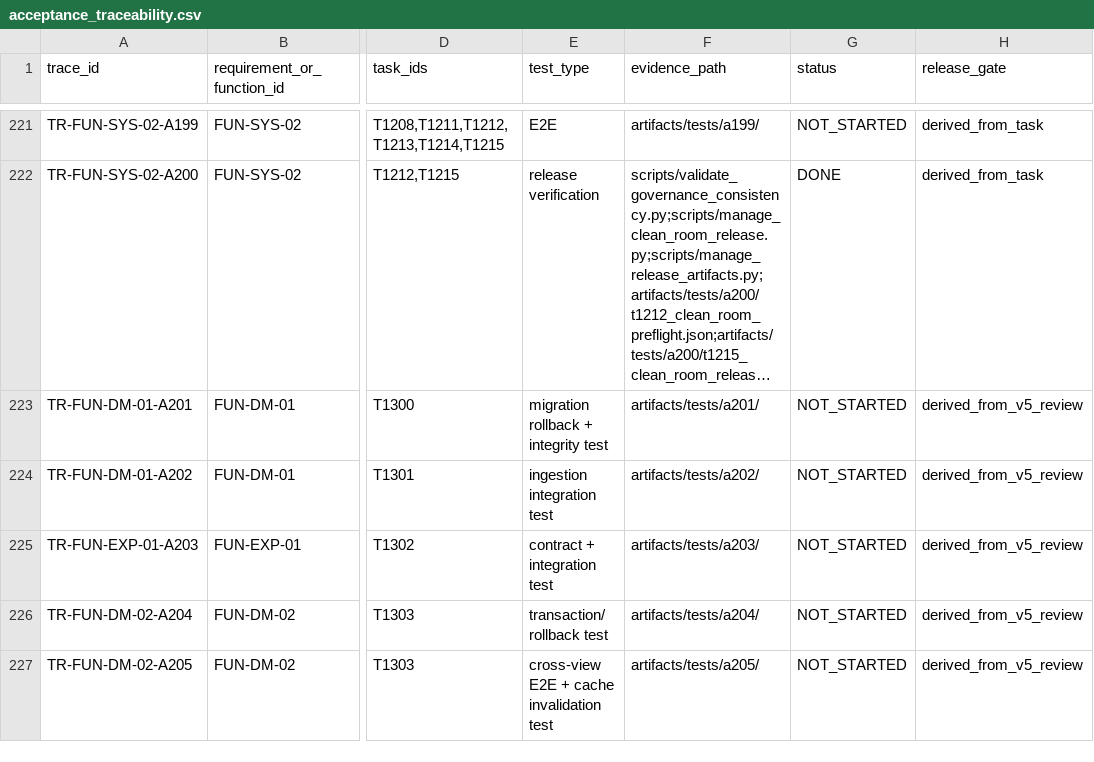
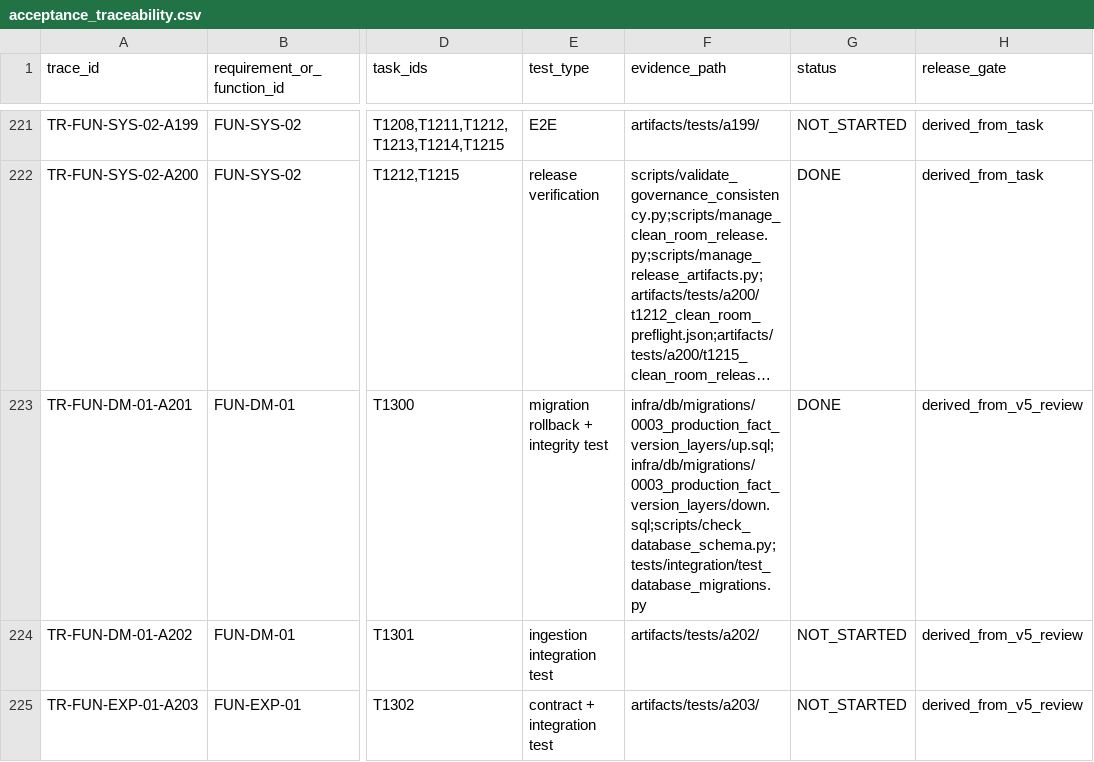
Before and after one commit to LinzeColin/MetaDatabase, a CSV file: data/acceptance_traceability.csv, drawn as a sheet; only a part is shown, gaps mark what is left out; the shorter side is filled out with more unchanged rows; long unchanged cells end in …; the diff names each change by its address in the sheet, - before the commit and + after, or states it on an @@ line.

Commit message:
feat: add EEI production fact version migrations

```diff
--- a/data/acceptance_traceability.csv
+++ b/data/acceptance_traceability.csv
-F223 (evidence_path): artifacts/tests/a201/
+F223 (evidence_path): infra/db/migrations/0003_production_fact_version_layers/up.sql;infra/db/migrations/0003_production_fact_version_layers/down.sql;scripts/check_database_schema.py;tests/integration/test_database_migrations.py
-G223 (status): NOT_STARTED
+G223 (status): DONE
```
Also changed, not shown: artifacts/requirement_function_task_test_traceability_t1213.csv, data/acceptance_matrix.csv, 24 other files.
